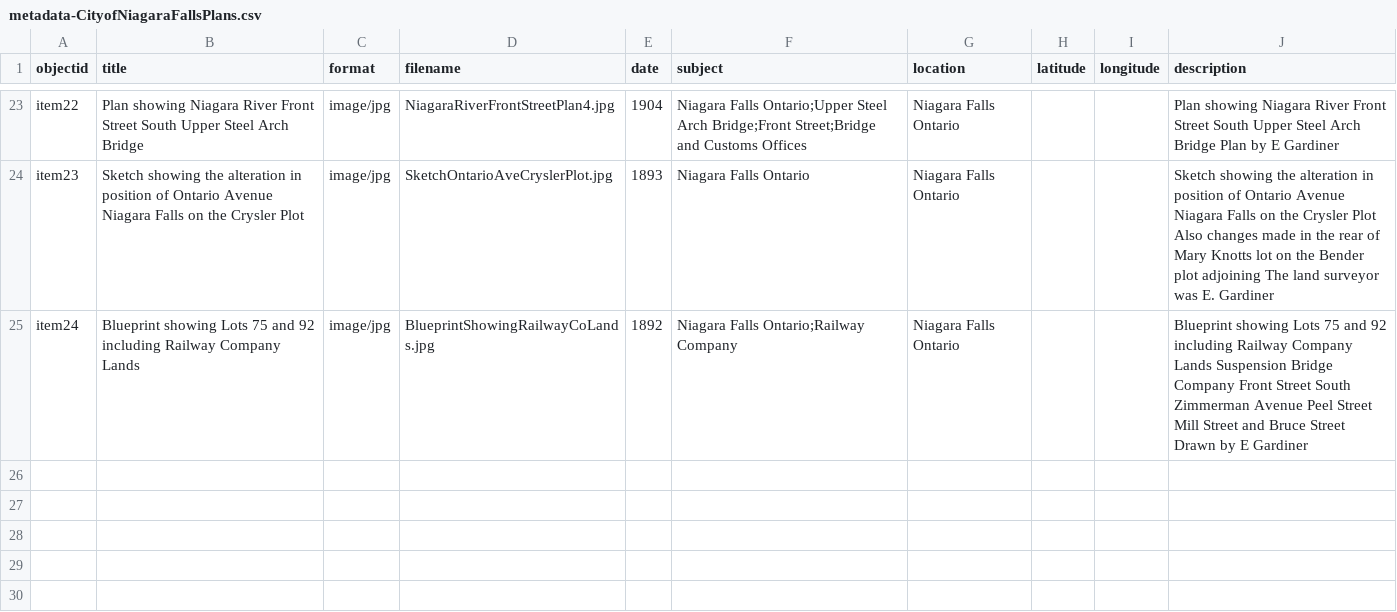
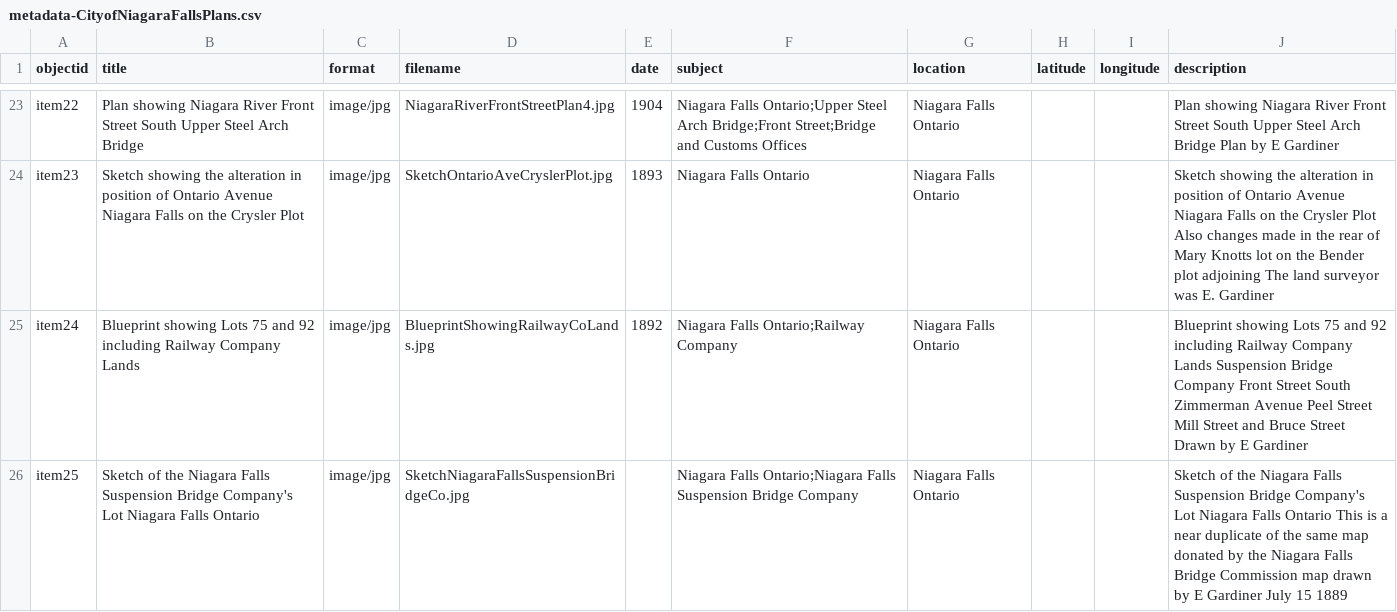
Before and after one commit to chantalcameron/City-of-Niagara-Falls-Plans, a CSV file: _data/metadata-CityofNiagaraFallsPlans.csv, drawn as a sheet; only a part is shown, gaps mark what is left out.

Commit message:
Update metadata-CityofNiagaraFallsPlans.csv

```diff
--- a/_data/metadata-CityofNiagaraFallsPlans.csv
+++ b/_data/metadata-CityofNiagaraFallsPlans.csv
@@ -25 +25,2 @@ item23,Sketch showing the alteration in position of Ontario Avenue Niagara Falls
 item24,Blueprint showing Lots 75 and 92 including Railway Company Lands,image/jpg,BlueprintShowingRailwayCoLands.jpg,1892,Niagara Falls Ontario;Railway Company,Niagara Falls Ontario,,,Blueprint showing Lots 75 and 92 including Railway Company Lands Suspension Bridge Company Front Street South Zimmerman Avenue Peel Street Mill Street and Bruce Street Drawn by E Gardiner
+item25,Sketch of the Niagara Falls Suspension Bridge Company's Lot Niagara Falls Ontario,image/jpg,SketchNiagaraFallsSuspensionBridgeCo.jpg,,Niagara Falls Ontario;Niagara Falls Suspension Bridge Company,Niagara Falls Ontario,,,Sketch of the Niagara Falls Suspension Bridge Company's Lot Niagara Falls Ontario This is a near duplicate of the same map donated by the Niagara Falls Bridge Commission map drawn by E Gardiner July 15 1889
```
